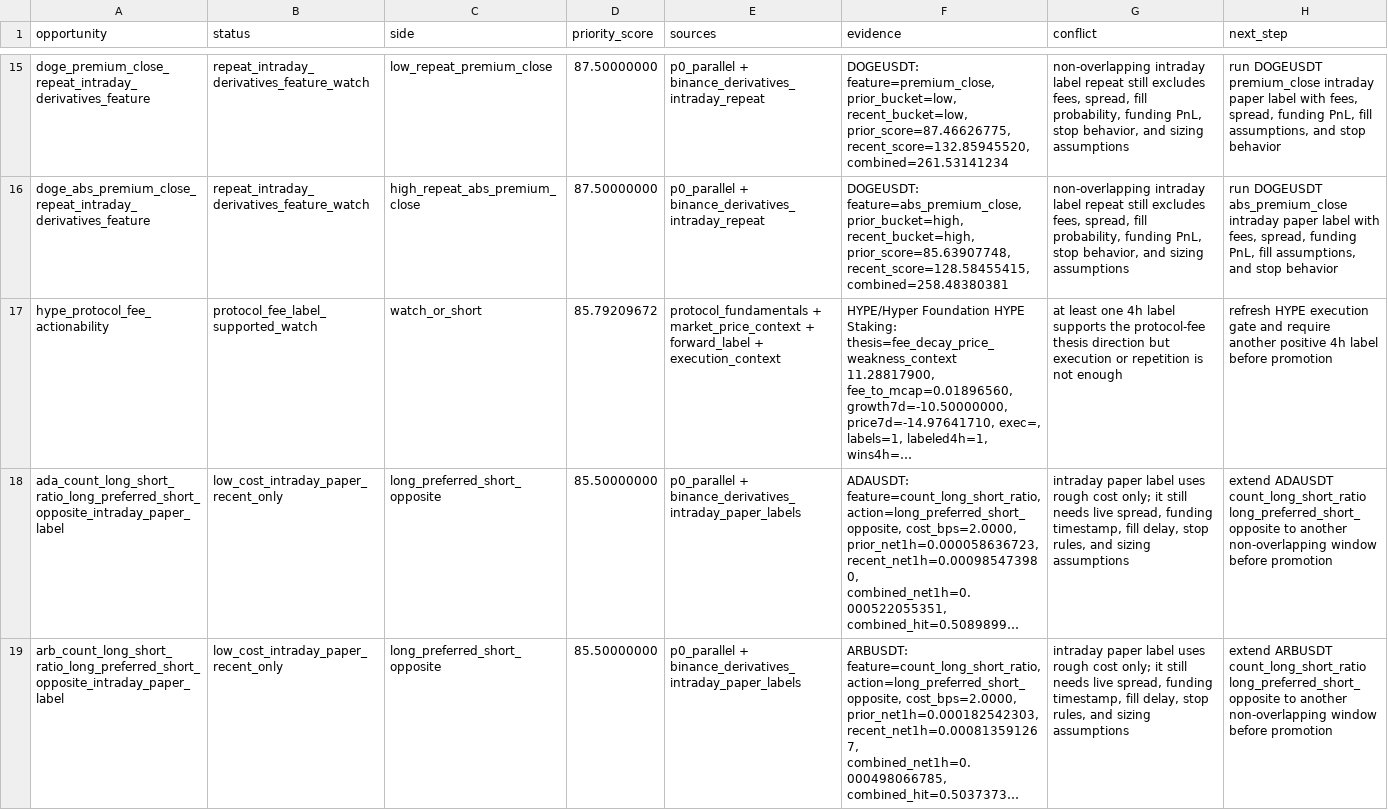
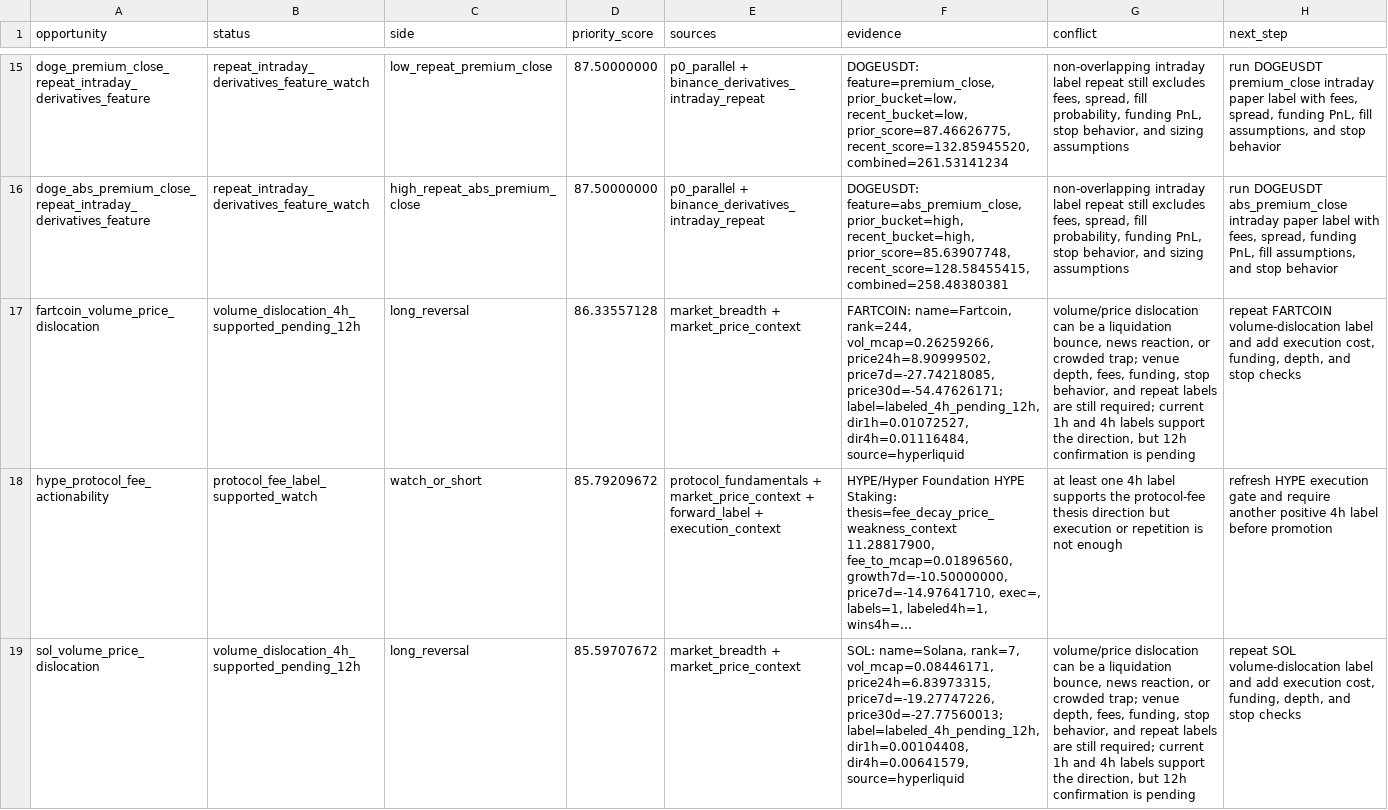
Before and after one commit to tomato414941/alpha-os, a CSV file: strategies/current_alpha_stack.csv, drawn as a sheet; only a part is shown, gaps mark what is left out; the shorter side is filled out with more unchanged rows; long unchanged cells end in …; the diff covers the shown part only; the diff names each change by its address in the sheet, - before the commit and + after, or states it on an @@ line.

```diff
--- a/strategies/current_alpha_stack.csv
+++ b/strategies/current_alpha_stack.csv
+row 17: fartcoin_volume_price_dislocation | volume_dislocation_4h_supported_pending_12h | long_reversal | 86.33557128 | market_breadth + market_price_context | FARTCOIN: name=Fartcoin, rank=244, vol_mcap=0.26259266, price24h=8.90999502, price7d=-27.74218085, price30d=-54.47626171; label=labeled_4h_pending_12h, dir1h=0.01072527, dir4h=0.01116484, source=hyperliquid | volume/price dislocation can be a liquidation bounce, news reaction, or crowded trap; venue depth, fees, funding, stop behavior, and repeat labels are still required; current 1h and 4h labels support the direction, but 12h confirmation is pending | repeat FARTCOIN volume-dislocation label and add execution cost, funding, depth, and stop checks
+row 19: sol_volume_price_dislocation | volume_dislocation_4h_supported_pending_12h | long_reversal | 85.59707672 | market_breadth + market_price_context | SOL: name=Solana, rank=7, vol_mcap=0.08446171, price24h=6.83973315, price7d=-19.27747226, price30d=-27.77560013; label=labeled_4h_pending_12h, dir1h=0.00104408, dir4h=0.00641579, source=hyperliquid | volume/price dislocation can be a liquidation bounce, news reaction, or crowded trap; venue depth, fees, funding, stop behavior, and repeat labels are still required; current 1h and 4h labels support the direction, but 12h confirmation is pending | repeat SOL volume-dislocation label and add execution cost, funding, depth, and stop checks
```
Also changed, not shown: 6 added rows and 8 removed rows elsewhere in this file, strategies/current_symbol_cluster_conflicts.csv, strategies/current_symbol_cluster_label_queue.csv, 15 other files.
